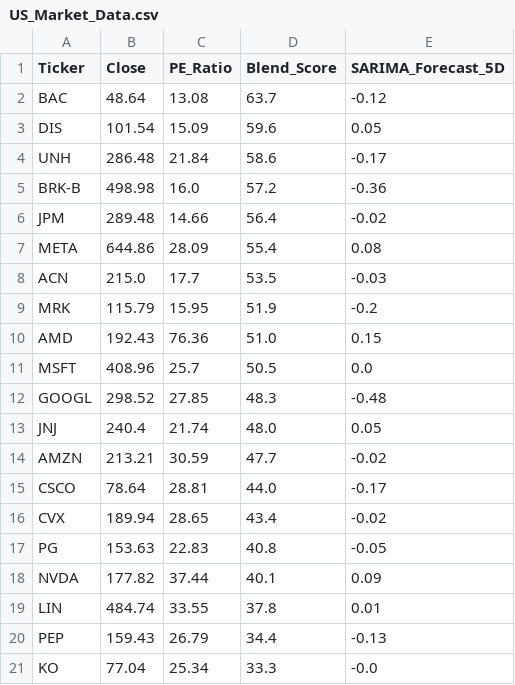
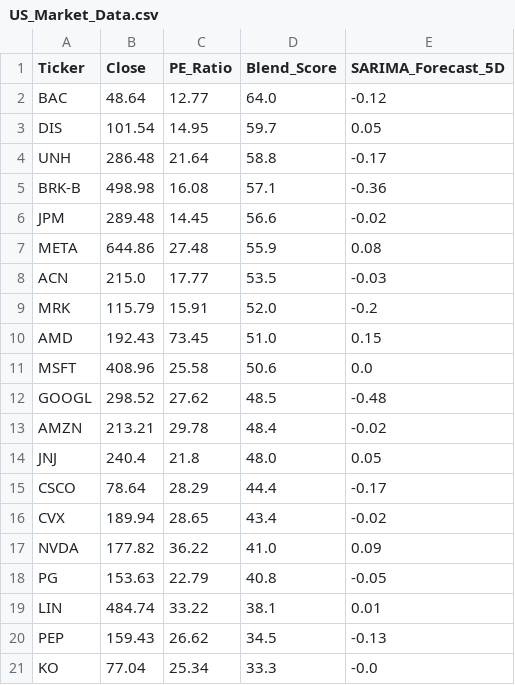
Before and after one commit to Chakarav/AI-Stock-Ranker, a CSV file: US_Market_Data.csv, drawn as a sheet; only a part is shown; the diff covers the shown part only.

```diff
--- a/US_Market_Data.csv
+++ b/US_Market_Data.csv
@@ -1,21 +1,21 @@
 Ticker,Close,PE_Ratio,Blend_Score,SARIMA_Forecast_5D
-BAC,48.64,13.08,63.7,-0.12
-DIS,101.54,15.09,59.6,0.05
-UNH,286.48,21.84,58.6,-0.17
-BRK-B,498.98,16.0,57.2,-0.36
-JPM,289.48,14.66,56.4,-0.02
-META,644.86,28.09,55.4,0.08
-ACN,215.0,17.7,53.5,-0.03
-MRK,115.79,15.95,51.9,-0.2
-AMD,192.43,76.36,51.0,0.15
-MSFT,408.96,25.7,50.5,0.0
-GOOGL,298.52,27.85,48.3,-0.48
-JNJ,240.4,21.74,48.0,0.05
-AMZN,213.21,30.59,47.7,-0.02
-CSCO,78.64,28.81,44.0,-0.17
+BAC,48.64,12.77,64.0,-0.12
+DIS,101.54,14.95,59.7,0.05
+UNH,286.48,21.64,58.8,-0.17
+BRK-B,498.98,16.08,57.1,-0.36
+JPM,289.48,14.45,56.6,-0.02
+META,644.86,27.48,55.9,0.08
+ACN,215.0,17.77,53.5,-0.03
+MRK,115.79,15.91,52.0,-0.2
+AMD,192.43,73.45,51.0,0.15
+MSFT,408.96,25.58,50.6,0.0
+GOOGL,298.52,27.62,48.5,-0.48
+AMZN,213.21,29.78,48.4,-0.02
+JNJ,240.4,21.8,48.0,0.05
+CSCO,78.64,28.29,44.4,-0.17
 CVX,189.94,28.65,43.4,-0.02
-PG,153.63,22.83,40.8,-0.05
-NVDA,177.82,37.44,40.1,0.09
-LIN,484.74,33.55,37.8,0.01
-PEP,159.43,26.79,34.4,-0.13
+NVDA,177.82,36.22,41.0,0.09
+PG,153.63,22.79,40.8,-0.05
+LIN,484.74,33.22,38.1,0.01
+PEP,159.43,26.62,34.5,-0.13
 KO,77.04,25.34,33.3,-0.0
```
Also changed, not shown: 13 edited cells elsewhere in this file, IN_Market_Data.csv, UK_Market_Data.csv.
